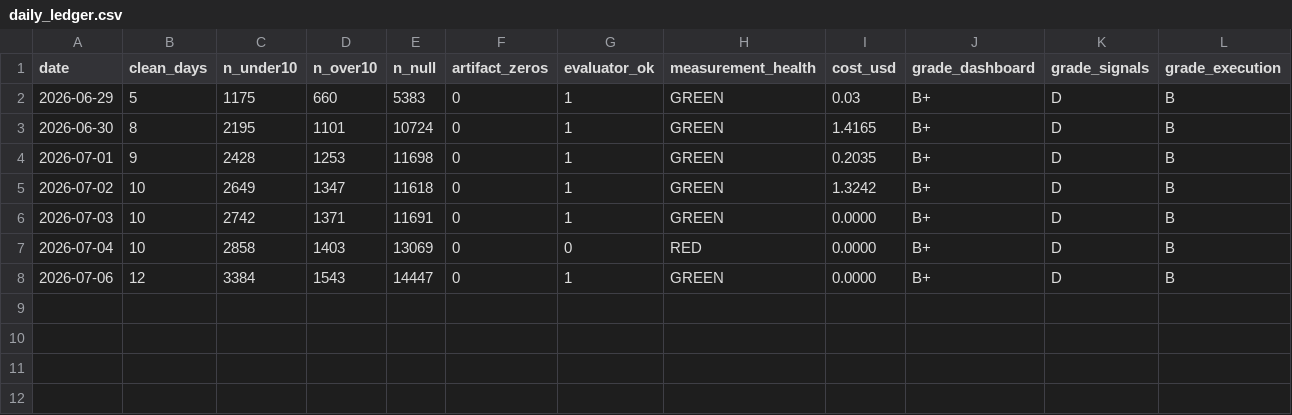
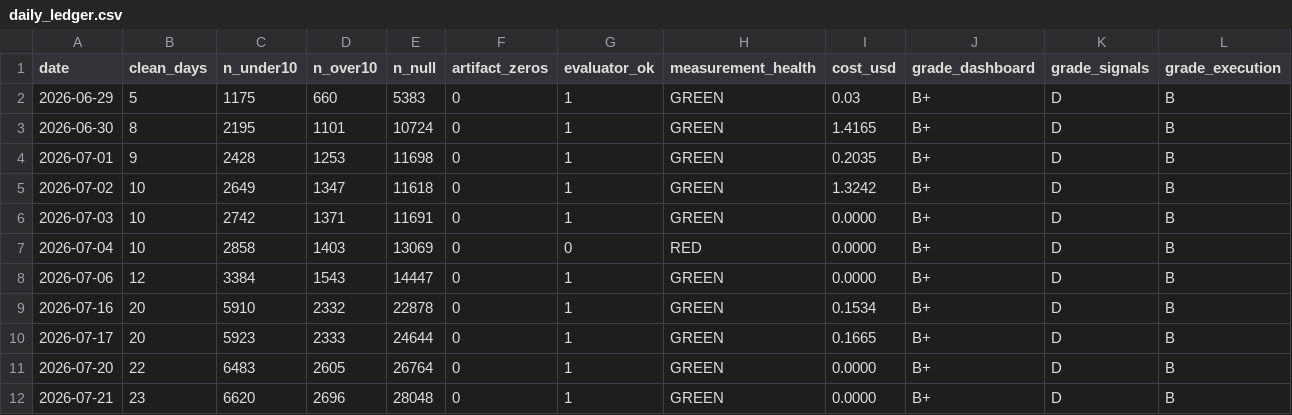
Before and after one commit to accessapple2/BigMac, a CSV file: drafts/daily_ledger.csv, drawn as a sheet; only a part is shown; rows hold the shown columns only; the diff names each change by its address in the sheet, - before the commit and + after, or states it on an @@ line.

```diff
--- a/drafts/daily_ledger.csv
+++ b/drafts/daily_ledger.csv
+row 9: 2026-07-16 | 20 | 5910 | 2332 | 22878 | 0 | 1 | GREEN | 0.1534 | B+ | D | B
+row 10: 2026-07-17 | 20 | 5923 | 2333 | 24644 | 0 | 1 | GREEN | 0.1665 | B+ | D | B
+row 11: 2026-07-20 | 22 | 6483 | 2605 | 26764 | 0 | 1 | GREEN | 0.0000 | B+ | D | B
+row 12: 2026-07-21 | 23 | 6620 | 2696 | 28048 | 0 | 1 | GREEN | 0.0000 | B+ | D | B
```
Also changed, not shown: 2 other files.
